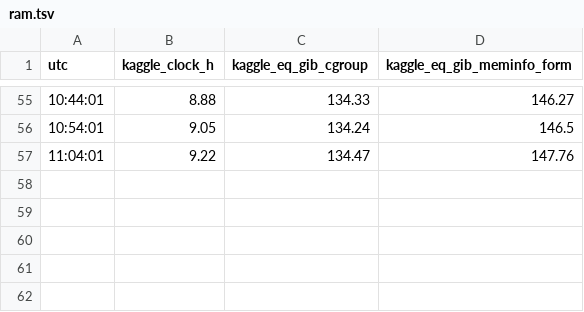
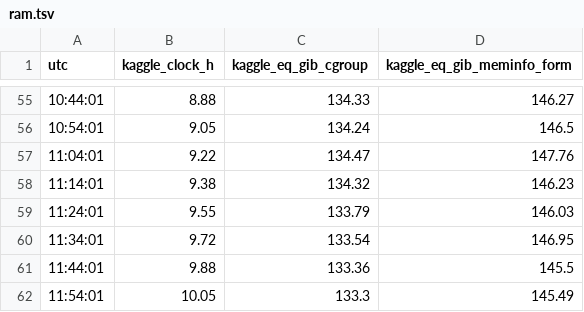
Before and after one commit to hav4ik/arcprize2026-arcagi2, a TSV file: havu/experiments/E062_manh_vllm_fork/per_layer/phase_h/manh_v12/data/ram.tsv, drawn as a sheet; only a part is shown, gaps mark what is left out; the diff names each change by its address in the sheet, - before the commit and + after, or states it on an @@ line.

```diff
--- a/havu/experiments/E062_manh_vllm_fork/per_layer/phase_h/manh_v12/data/ram.tsv
+++ b/havu/experiments/E062_manh_vllm_fork/per_layer/phase_h/manh_v12/data/ram.tsv
+row 58: 11:14:01 | 9.38 | 134.32 | 146.23
+row 59: 11:24:01 | 9.55 | 133.79 | 146.03
+row 60: 11:34:01 | 9.72 | 133.54 | 146.95
+row 61: 11:44:01 | 9.88 | 133.36 | 145.5
+row 62: 11:54:01 | 10.05 | 133.3 | 145.49
```
Also changed, not shown: havu/experiments/E062_manh_vllm_fork/per_layer/phase_h/manh_v12/data/nbruns/m12_rerun/samp.tps.tsv, havu/experiments/E062_manh_vllm_fork/per_layer/phase_h/manh_v12/data/tps.tsv, 32 other files.
